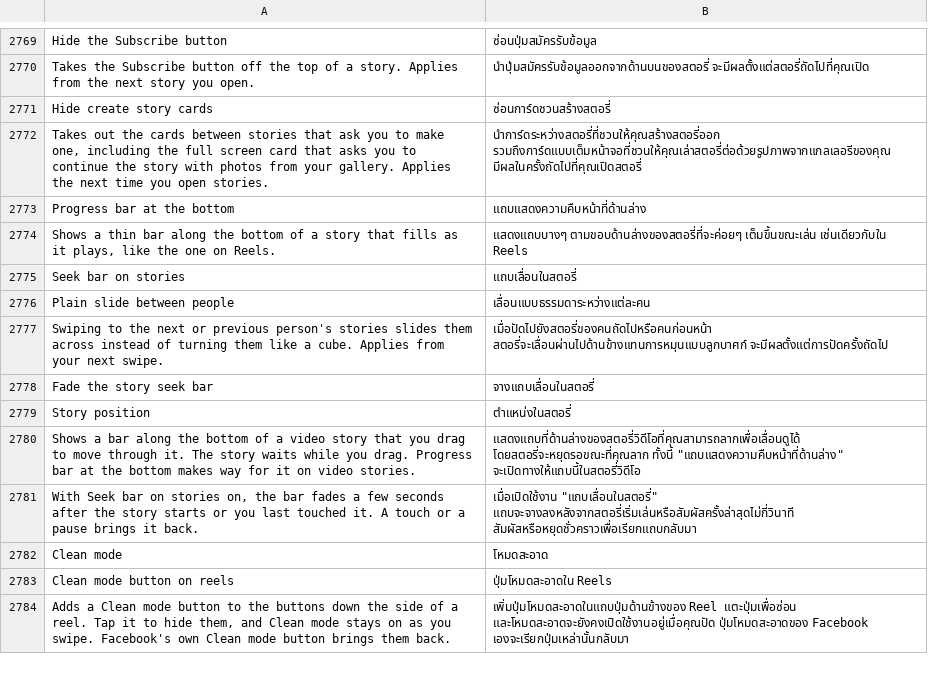
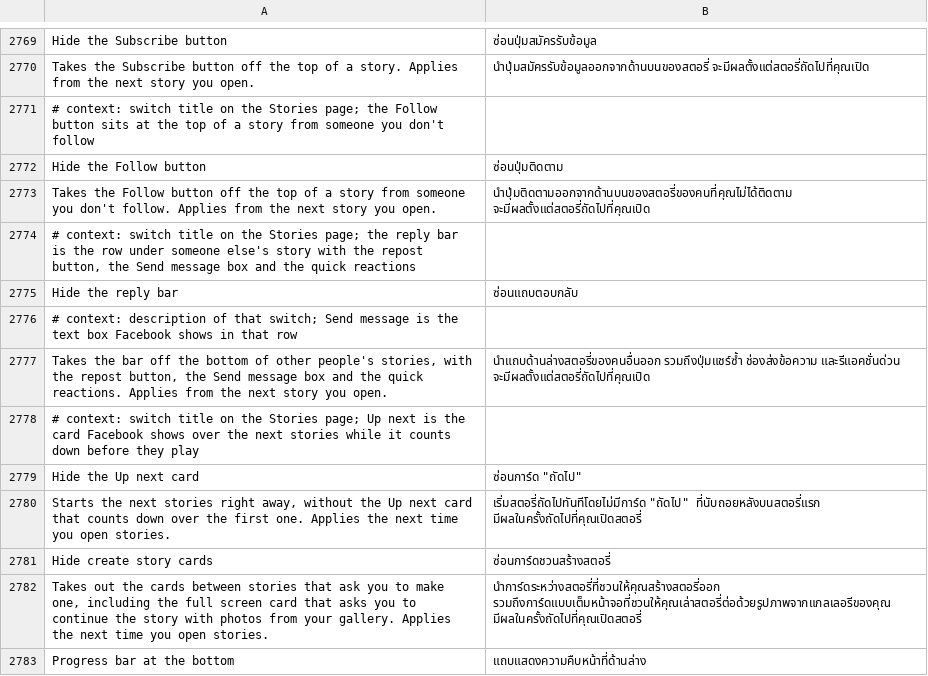
Before and after one commit to SysAdminDoc/HushFacebook, a TSV file: extensions/shared/library/src/main/l10n/th.tsv, drawn as a sheet; only a part is shown, gaps mark what is left out; the shorter side is filled out with more unchanged rows; the diff names each change by its address in the sheet, - before the commit and + after, or states it on an @@ line.

Commit message:
feat(stories): switches for the Follow button, the reply bar and Up next
Hide the Follow button blanks the story header's FollowButtonComponent.
Hide the reply bar blanks the ReplyBarContainerSection holder and answers
isFeedbackBarSupportedForBucket false, so the story's footer leaves room
like it does on your own stories. Hide the Up next card filters the
story page's Up next flag where its setter writes it, so the page starts
without the card instead of holding the story paused behind it.

Refs #543
Refs #544
Refs #542

```diff
--- a/extensions/shared/library/src/main/l10n/th.tsv
+++ b/extensions/shared/library/src/main/l10n/th.tsv
+row 2771: # context: switch title on the Stories page; the Follow button sits at the top of a story from someone you don't follow
+row 2772: Hide the Follow button | ซ่อนปุ่มติดตาม
+row 2773: Takes the Follow button off the top of a story from someone you don't follow. Applies from the next story you open. | นำปุ่มติดตามออกจากด้านบนของสตอรี่ของคนที่คุณไม่ได้ติดตาม จะมีผลตั้งแต่สตอรี่ถัดไปที่คุณเปิด
+row 2774: # context: switch title on the Stories page; the reply bar is the row under someone else's story with the repost button, the Send message box and the quick reactions
+row 2775: Hide the reply bar | ซ่อนแถบตอบกลับ
+row 2776: # context: description of that switch; Send message is the text box Facebook shows in that row
+row 2777: Takes the bar off the bottom of other people's stories, with the repost button, the Send message box and the quick reactions. Applies from the next story you open. | นำแถบด้านล่างสตอรี่ของคนอื่นออก รวมถึงปุ่มแชร์ซ้ำ ช่องส่งข้อความ และรีแอคชั่นด่วน จะมีผลตั้งแต่สตอรี่ถัดไปที่คุณเปิด
+row 2778: # context: switch title on the Stories page; Up next is the card Facebook shows over the next stories while it counts down before they play
+row 2779: Hide the Up next card | ซ่อนการ์ด "ถัดไป"
+row 2780: Starts the next stories right away, without the Up next card that counts down over the first one. Applies the next time you open stories. | เริ่มสตอรี่ถัดไปทันทีโดยไม่มีการ์ด "ถัดไป" ที่นับถอยหลังบนสตอรี่แรก มีผลในครั้งถัดไปที่คุณเปิดสตอรี่
```
Also changed, not shown: extensions/shared/library/src/main/l10n/de.tsv, extensions/shared/library/src/main/l10n/es.tsv, 32 other files.
